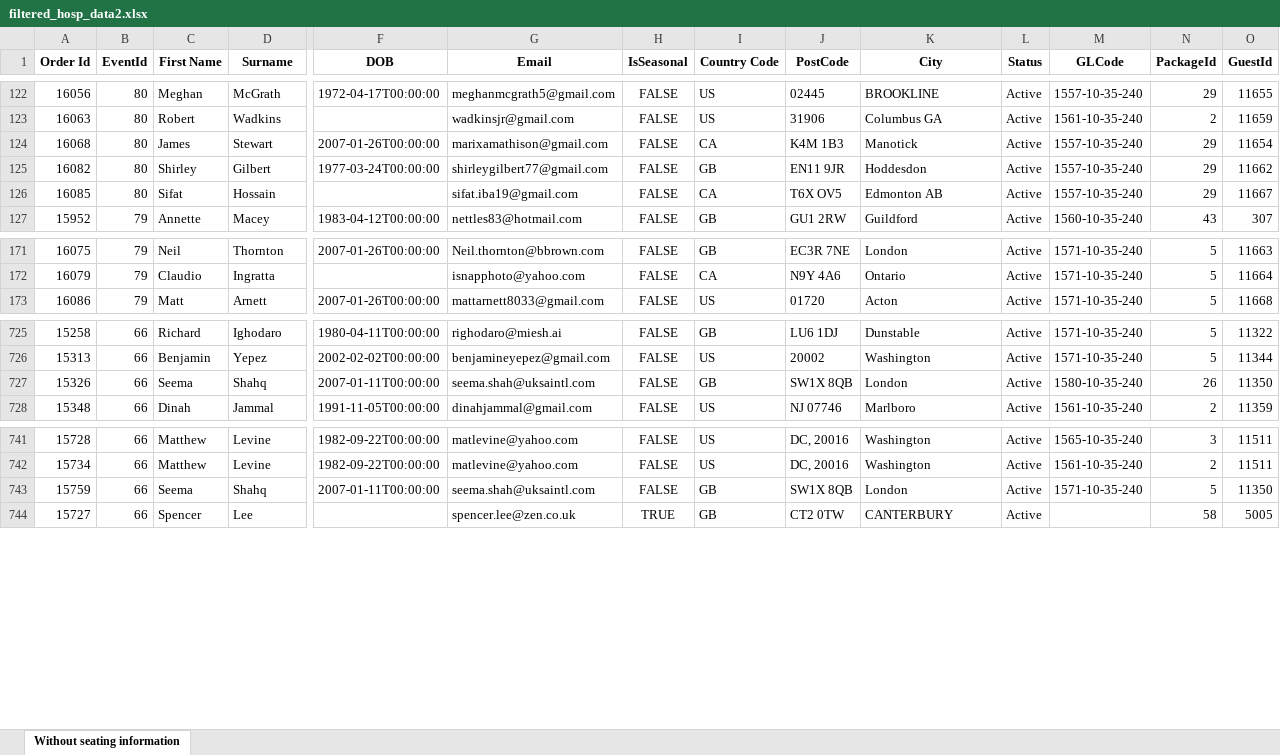
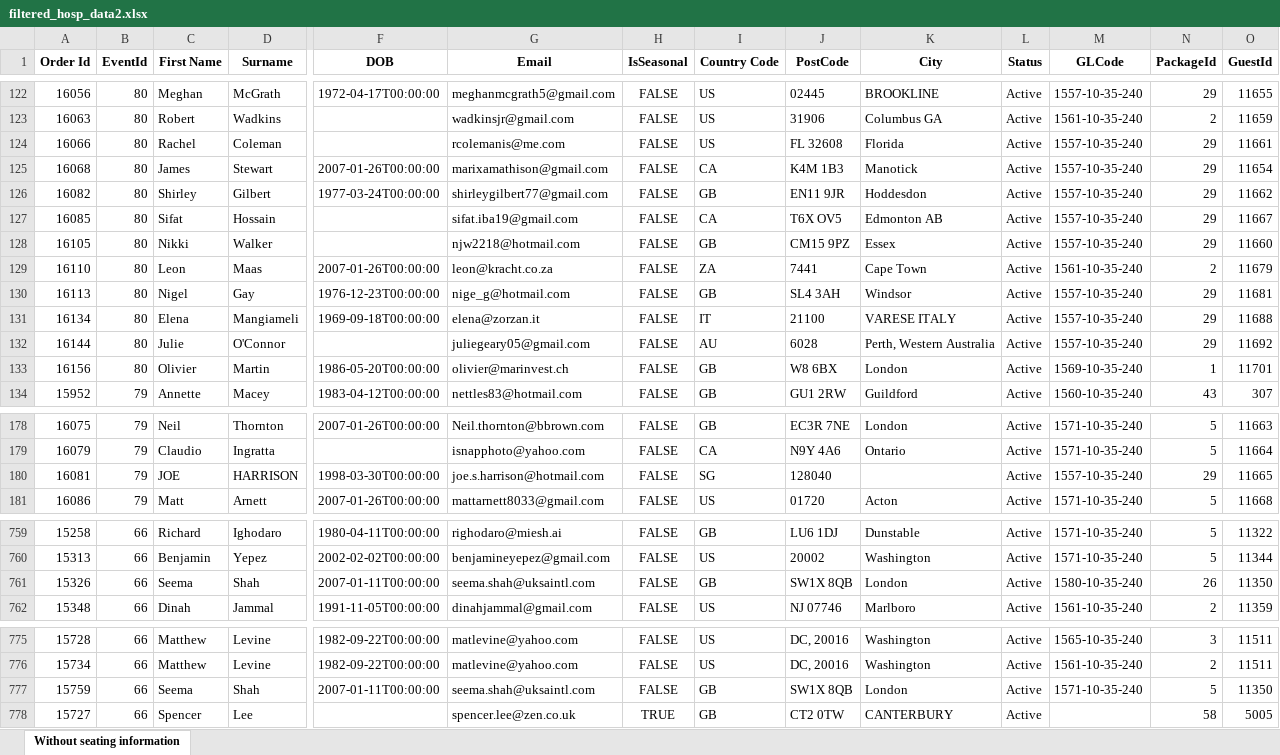
Before and after one commit to AFC-Venue-Premium-Sales/afc-streamlit-apps, an Excel workbook: filtered_hosp_data2.xlsx, sheet Without seating information, drawn as a sheet; only a part is shown, gaps mark what is left out; values as stored, in another font and other column widths than the file's, no borders; addresses are those after the commit; rows hold the shown columns only; the diff covers the shown part only; the diff names each change by its address in the sheet, - before the commit and + after, or states it on an @@ line.

```diff
--- a/filtered_hosp_data2.xlsx (sheet Without seating information)
+++ b/filtered_hosp_data2.xlsx (sheet Without seating information)
+row 124: 16066 | 80 | Rachel | Coleman |  | rcolemanis@me.com | FALSE | US | FL 32608 | Florida | Active | 1557-10-35-240 | 29 | 11661
+row 128: 16105 | 80 | Nikki | Walker |  | njw2218@hotmail.com | FALSE | GB | CM15 9PZ | Essex | Active | 1557-10-35-240 | 29 | 11660
+row 129: 16110 | 80 | Leon | Maas | 2007-01-26T00:00:00 | leon@kracht.co.za | FALSE | ZA | 7441 | Cape Town | Active | 1561-10-35-240 | 2 | 11679
+row 130: 16113 | 80 | Nigel | Gay | 1976-12-23T00:00:00 | nige_g@hotmail.com | FALSE | GB | SL4 3AH | Windsor | Active | 1557-10-35-240 | 29 | 11681
+row 131: 16134 | 80 | Elena | Mangiameli | 1969-09-18T00:00:00 | elena@zorzan.it | FALSE | IT | 21100 | VARESE ITALY | Active | 1557-10-35-240 | 29 | 11688
+row 132: 16144 | 80 | Julie | O'Connor |  | juliegeary05@gmail.com | FALSE | AU | 6028 | Perth, Western Australia | Active | 1557-10-35-240 | 29 | 11692
+row 133: 16156 | 80 | Olivier | Martin | 1986-05-20T00:00:00 | olivier@marinvest.ch | FALSE | GB | W8 6BX | London | Active | 1569-10-35-240 | 1 | 11701
+row 180: 16081 | 79 | JOE | HARRISON | 1998-03-30T00:00:00 | joe.s.harrison@hotmail.com | FALSE | SG | 128040 |  | Active | 1557-10-35-240 | 29 | 11665
-D761 (Surname): Shahq
+D761 (Surname): Shah
-D777 (Surname): Shahq
+D777 (Surname): Shah
```
Also changed, not shown: 33 added rows and 1 removed row elsewhere in this sheet, 3 other files.
